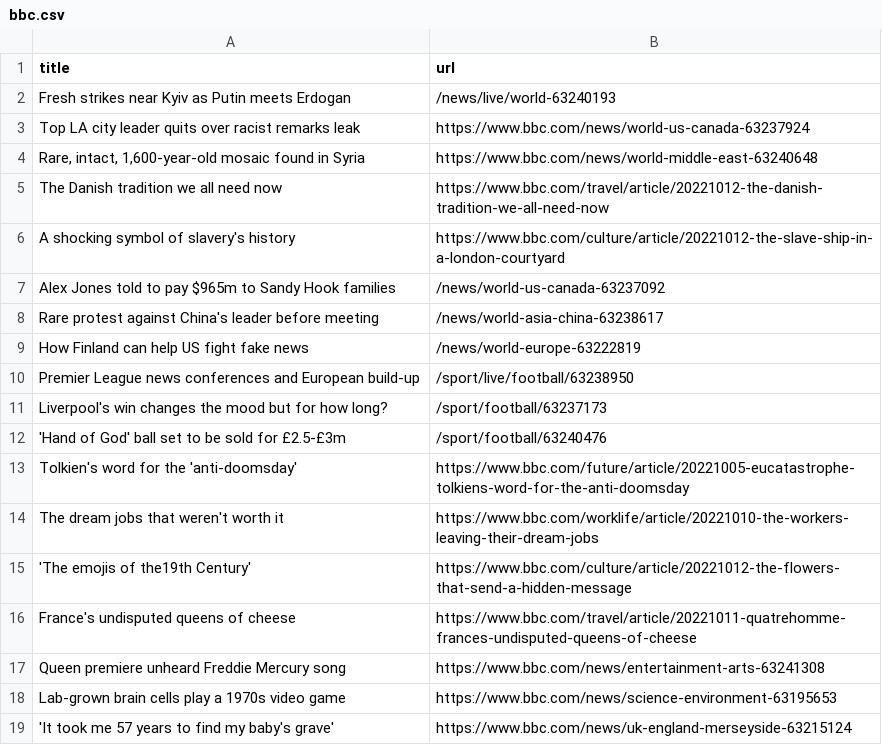
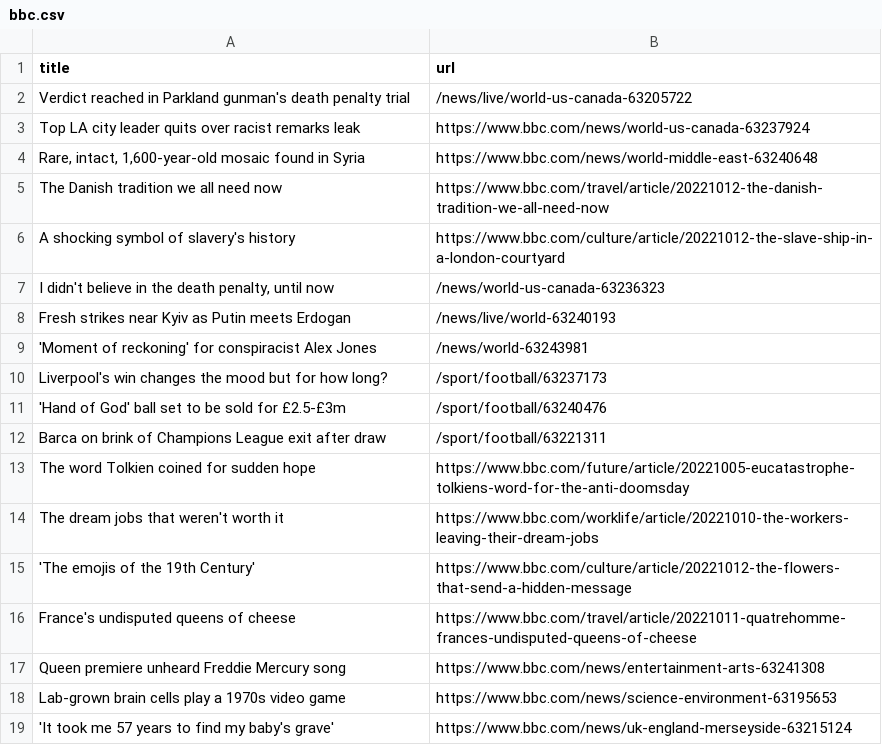
Before and after one commit to AyukaAK/automatic-scraper-bbc, a CSV file: bbc.csv, drawn as a sheet; only a part is shown.

```diff
--- a/bbc.csv
+++ b/bbc.csv
@@ -1,3 +1,3 @@
 title,url
-Fresh strikes near Kyiv as Putin meets Erdogan,/news/live/world-63240193
+Verdict reached in Parkland gunman's death penalty trial,/news/live/world-us-canada-63205722
 Top LA city leader quits over racist remarks leak,https://www.bbc.com/news/world-us-canada-63237924
@@ -6,11 +6,11 @@ The Danish tradition we all need now,https://www.bbc.com/travel/article/20221012
 A shocking symbol of slavery's history,https://www.bbc.com/culture/article/20221012-the-slave-ship-in-a-london-courtyard
-Alex Jones told to pay $965m to Sandy Hook families,/news/world-us-canada-63237092
-Rare protest against China's leader before meeting,/news/world-asia-china-63238617
-How Finland can help US fight fake news,/news/world-europe-63222819
-Premier League news conferences and European build-up,/sport/live/football/63238950
+"I didn't believe in the death penalty, until now",/news/world-us-canada-63236323
+Fresh strikes near Kyiv as Putin meets Erdogan,/news/live/world-63240193
+'Moment of reckoning' for conspiracist Alex Jones,/news/world-63243981
 Liverpool's win changes the mood but for how long?,/sport/football/63237173
 'Hand of God' ball set to be sold for £2.5-£3m,/sport/football/63240476
-Tolkien's word for the 'anti-doomsday',https://www.bbc.com/future/article/20221005-eucatastrophe-tolkiens-word-for-the-anti-doomsday
+Barca on brink of Champions League exit after draw,/sport/football/63221311
+The word Tolkien coined for sudden hope,https://www.bbc.com/future/article/20221005-eucatastrophe-tolkiens-word-for-the-anti-doomsday
 The dream jobs that weren't worth it,https://www.bbc.com/worklife/article/20221010-the-workers-leaving-their-dream-jobs
-'The emojis of the19th Century',https://www.bbc.com/culture/article/20221012-the-flowers-that-send-a-hidden-message
+'The emojis of the 19th Century',https://www.bbc.com/culture/article/20221012-the-flowers-that-send-a-hidden-message
 France's undisputed queens of cheese,https://www.bbc.com/travel/article/20221011-quatrehomme-frances-undisputed-queens-of-cheese
```
